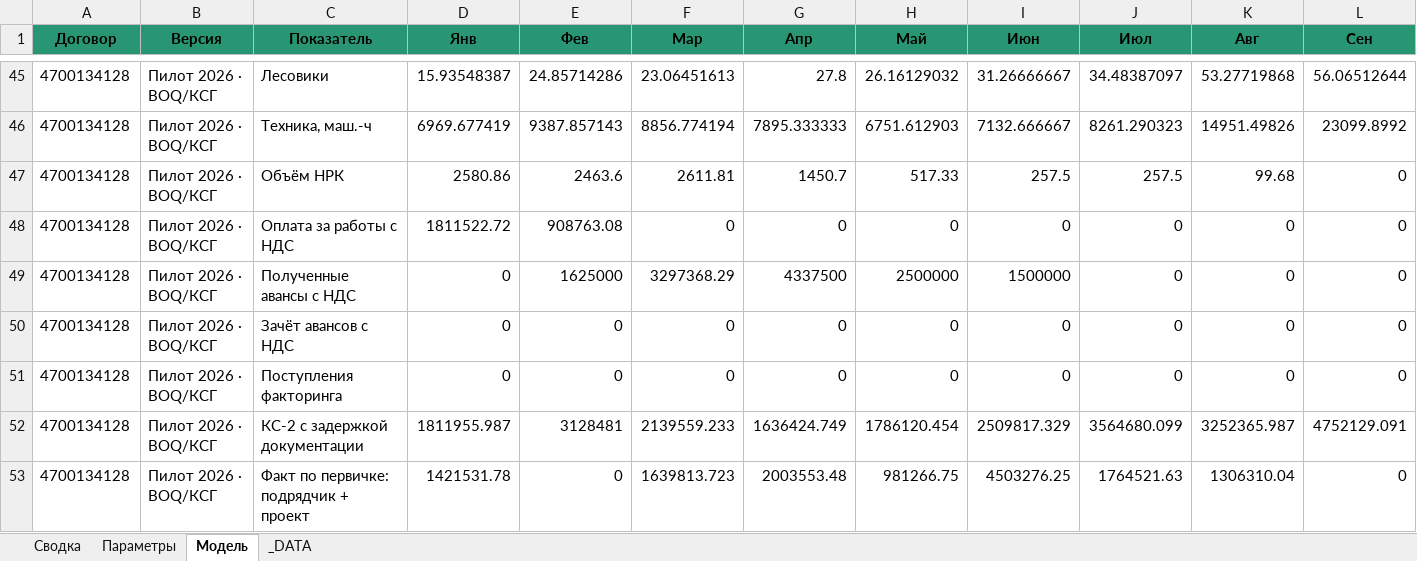
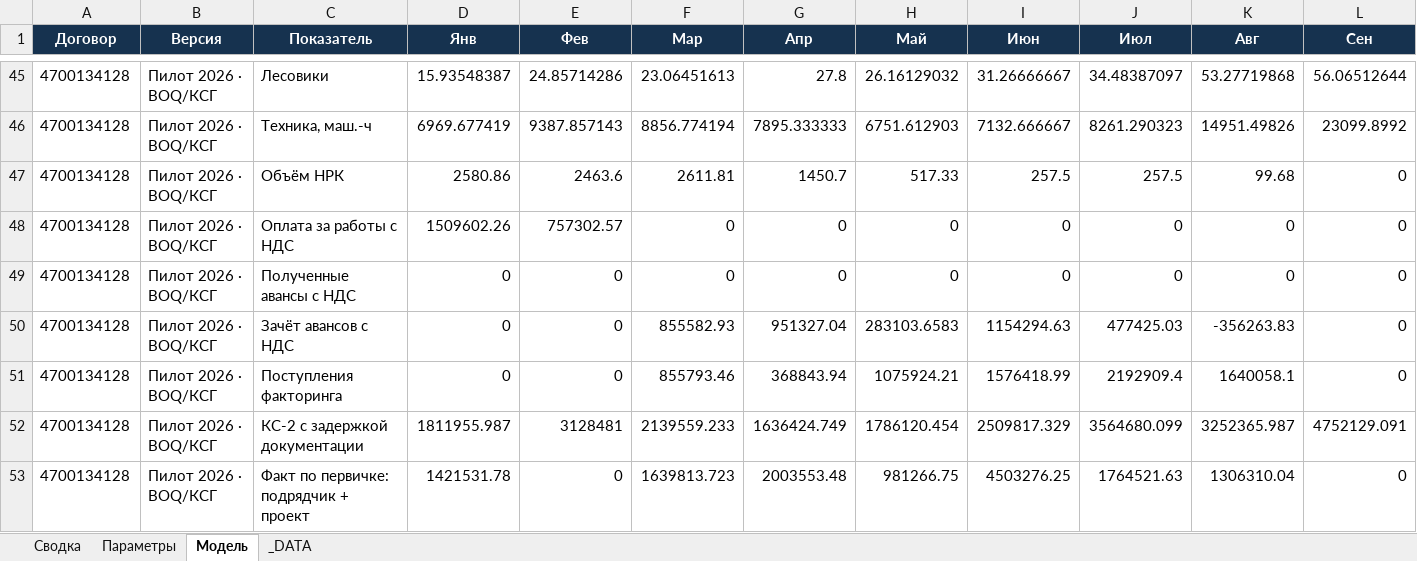
Before and after one commit to shotik83-netizen/model, an Excel workbook: data/contractors/c1/models/model-2026-09-22.xlsx, sheet Модель, drawn as a sheet; only a part is shown, gaps mark what is left out; values as stored, in another font and other column widths than the file's, no borders; the diff covers the shown part only; the diff names each change by its address in the sheet, - before the commit and + after, or states it on an @@ line.

Commit message:
Publish approved pilot contractor workbook

```diff
--- a/data/contractors/c1/models/model-2026-09-22.xlsx (sheet Модель)
+++ b/data/contractors/c1/models/model-2026-09-22.xlsx (sheet Модель)
@@ A1:L1 fill: #289672 → #16324F, text colour: black → #FFFFFF @@
-D48 (Янв): 1811522.72
+D48 (Янв): 1509602.26
-E48 (Фев): 908763.08
+E48 (Фев): 757302.57
-E49 (Фев): 1625000
+E49 (Фев): 0
-F49 (Мар): 3297368.29
+F49 (Мар): 0
-G49 (Апр): 4337500
+G49 (Апр): 0
-H49 (Май): 2500000
+H49 (Май): 0
-I49 (Июн): 1500000
+I49 (Июн): 0
-F50 (Мар): 0
+F50 (Мар): 855582.93
-G50 (Апр): 0
+G50 (Апр): 951327.04
-H50 (Май): 0
+H50 (Май): 283103.6583
-I50 (Июн): 0
+I50 (Июн): 1154294.63
-J50 (Июл): 0
+J50 (Июл): 477425.03
-K50 (Авг): 0
+K50 (Авг): -356263.83
-F51 (Мар): 0
+F51 (Мар): 855793.46
-G51 (Апр): 0
+G51 (Апр): 368843.94
-H51 (Май): 0
+H51 (Май): 1075924.21
-I51 (Июн): 0
+I51 (Июн): 1576418.99
-J51 (Июл): 0
+J51 (Июл): 2192909.4
-K51 (Авг): 0
+K51 (Авг): 1640058.1
```
Also changed, not shown: cell formats elsewhere in this sheet, sheet Параметры, sheet _DATA, sheet Сводка.
